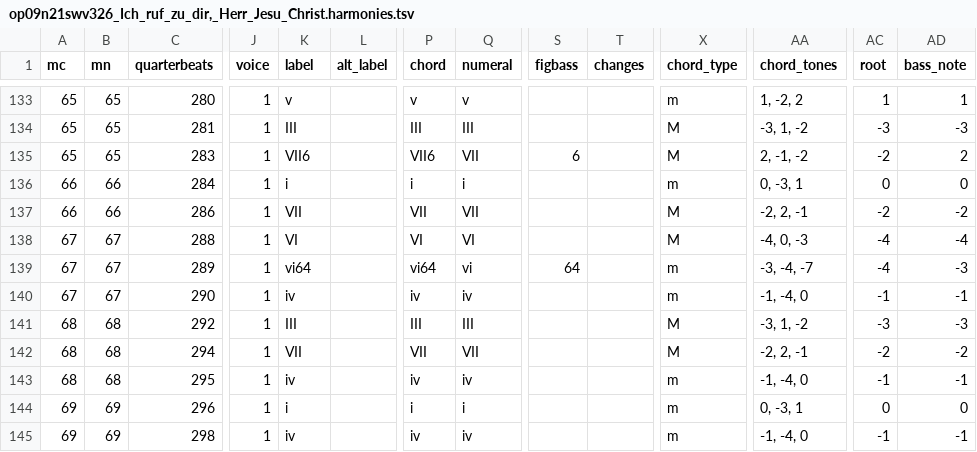
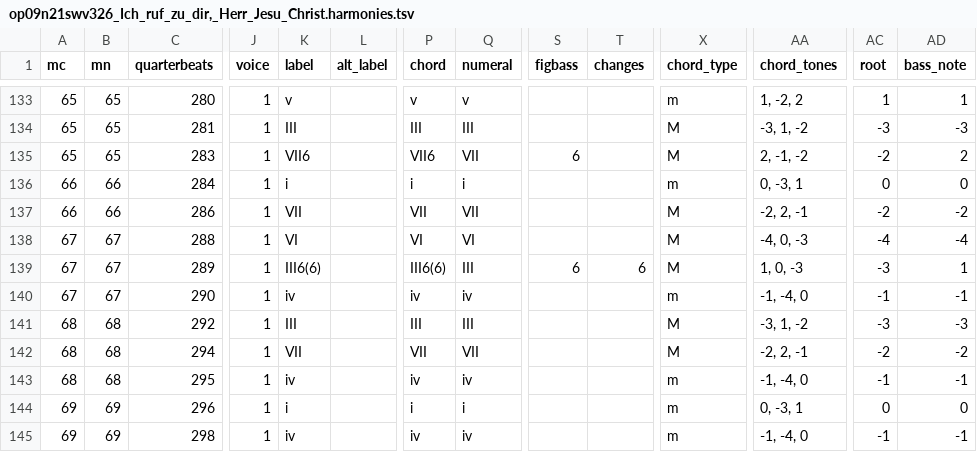
Before and after one commit to DCMLab/kleine_geistliche_konzerte, a TSV file: harmonies/op09n21swv326_Ich_ruf_zu_dir,_Herr_Jesu_Christ.harmonies.tsv, drawn as a sheet; only a part is shown, gaps mark what is left out; the diff names each change by its address in the sheet, - before the commit and + after, or states it on an @@ line.

```diff
--- a/harmonies/op09n21swv326_Ich_ruf_zu_dir,_Herr_Jesu_Christ.harmonies.tsv
+++ b/harmonies/op09n21swv326_Ich_ruf_zu_dir,_Herr_Jesu_Christ.harmonies.tsv
-K139 (label): vi64
+K139 (label): III6(6)
-P139 (chord): vi64
+P139 (chord): III6(6)
-Q139 (numeral): vi
+Q139 (numeral): III
-S139 (figbass): 64
+S139 (figbass): 6
-T139 (changes): (empty)
+T139 (changes): 6
-X139 (chord_type): m
+X139 (chord_type): M
-AA139 (chord_tones): -3, -4, -7
+AA139 (chord_tones): 1, 0, -3
-AC139 (root): -4
+AC139 (root): -3
-AD139 (bass_note): -3
+AD139 (bass_note): 1
```
Also changed, not shown: reviewed/op09n21swv326_Ich_ruf_zu_dir,_Herr_Jesu_Christ_reviewed.tsv, 3 other files.
